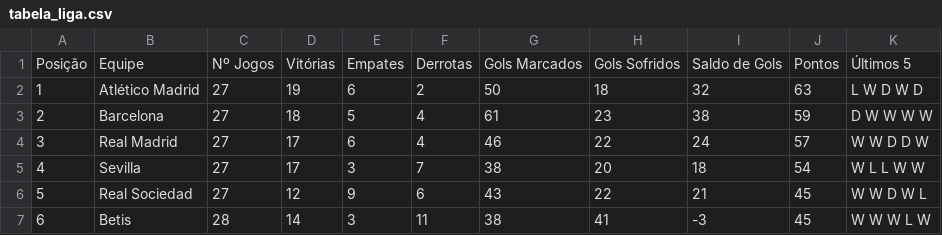
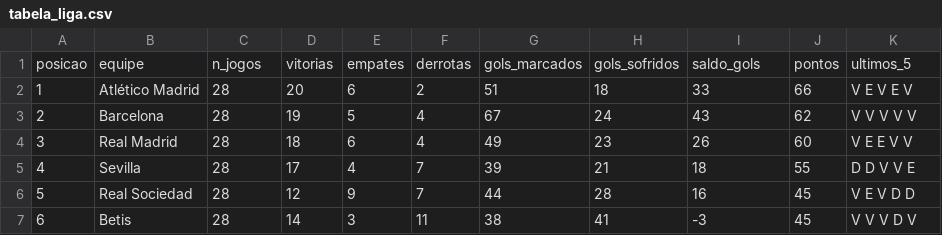
Before and after one commit to MarcosRMG/Estatisticas-de-Futebol, a CSV file: dados/la_liga/fbref/tabela_liga.csv, drawn as a sheet; only a part is shown; the diff covers the shown part only.

```diff
--- a/dados/la_liga/fbref/tabela_liga.csv
+++ b/dados/la_liga/fbref/tabela_liga.csv
@@ -1,7 +1,7 @@
-Posição,Equipe,Nº Jogos,Vitórias,Empates,Derrotas,Gols Marcados,Gols Sofridos,Saldo de Gols,Pontos,Últimos 5
-1,Atlético Madrid,27,19,6,2,50,18,32,63,L W D W D
-2,Barcelona,27,18,5,4,61,23,38,59,D W W W W
-3,Real Madrid,27,17,6,4,46,22,24,57,W W D D W
-4,Sevilla,27,17,3,7,38,20,18,54,W L L W W
-5,Real Sociedad,27,12,9,6,43,22,21,45,W W D W L
-6,Betis,28,14,3,11,38,41,-3,45,W W W L W
+posicao,equipe,n_jogos,vitorias,empates,derrotas,gols_marcados,gols_sofridos,saldo_gols,pontos,ultimos_5
+1,Atlético Madrid,28,20,6,2,51,18,33,66,V E V E V
+2,Barcelona,28,19,5,4,67,24,43,62,V V V V V
+3,Real Madrid,28,18,6,4,49,23,26,60,V E E V V
+4,Sevilla,28,17,4,7,39,21,18,55,D D V V E
+5,Real Sociedad,28,12,9,7,44,28,16,45,V E V D D
+6,Betis,28,14,3,11,38,41,-3,45,V V V D V
```
Also changed, not shown: 99 edited cells elsewhere in this file, dados/bundesliga/fbref/tabela_liga.csv, dados/premier_league/fbref/tabela_liga.csv, 10 other files.
